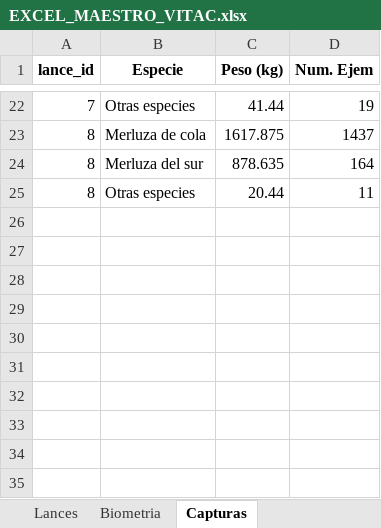
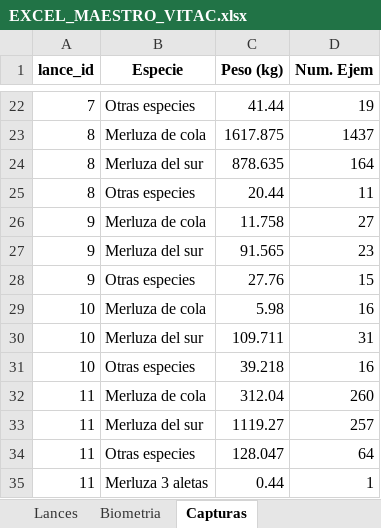
Before and after one commit to AdrianIbieta/CRUCERO_MSMC_2608, an Excel workbook: EXCEL_MAESTRO_VITAC.xlsx, sheet Capturas, drawn as a sheet; only a part is shown, gaps mark what is left out; values as stored, in another font and other column widths than the file's, no borders; the diff names each change by its address in the sheet, - before the commit and + after, or states it on an @@ line.

```diff
--- a/EXCEL_MAESTRO_VITAC.xlsx (sheet Capturas)
+++ b/EXCEL_MAESTRO_VITAC.xlsx (sheet Capturas)
+row 26: 9 | Merluza de cola | 11.758 | 27
+row 27: 9 | Merluza del sur | 91.565 | 23
+row 28: 9 | Otras especies | 27.76 | 15
+row 29: 10 | Merluza de cola | 5.98 | 16
+row 30: 10 | Merluza del sur | 109.711 | 31
+row 31: 10 | Otras especies | 39.218 | 16
+row 32: 11 | Merluza de cola | 312.04 | 260
+row 33: 11 | Merluza del sur | 1119.27 | 257
+row 34: 11 | Otras especies | 128.047 | 64
+row 35: 11 | Merluza 3 aletas | 0.44 | 1
```
Also changed, not shown: sheet Biometria, sheet Track, sheet Lances, sheet Barco, sheet Num_Tr, sheet Estaciones Oceanograficas.
